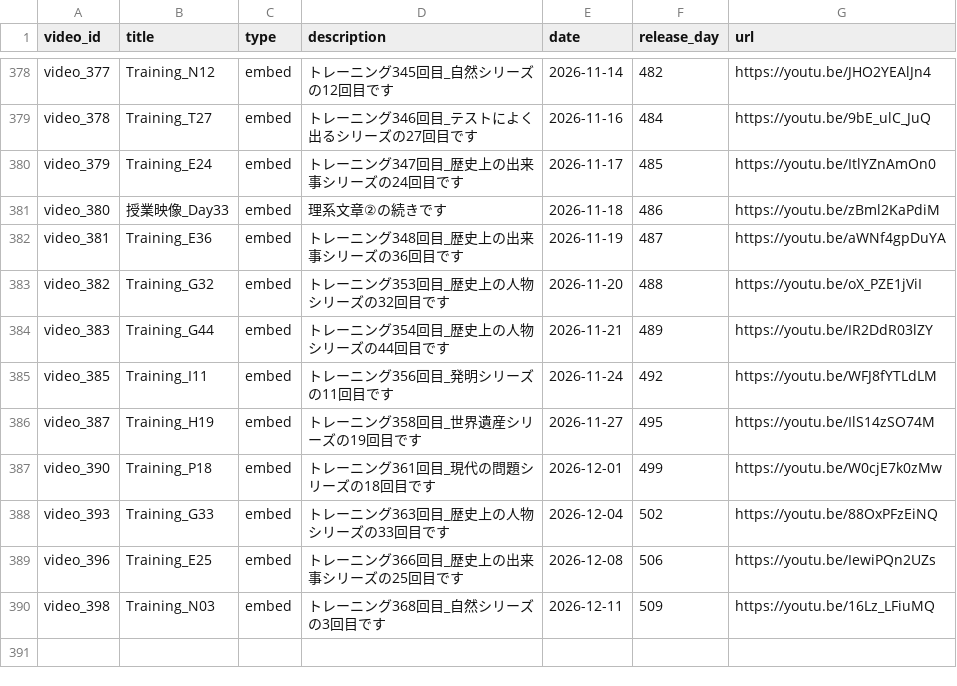
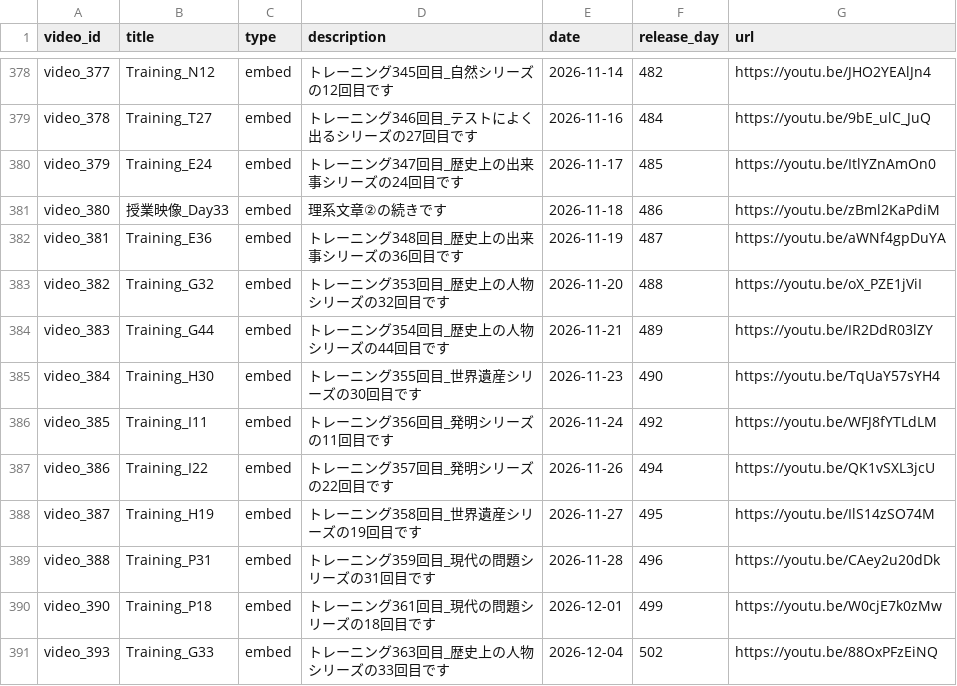
Before and after one commit to boost-ogawa/english-booster, a CSV file: videos.csv, drawn as a sheet; only a part is shown, gaps mark what is left out; the shorter side is filled out with more unchanged rows; the diff names each change by its address in the sheet, - before the commit and + after, or states it on an @@ line.

Commit message:
Auto-update videos.csv

```diff
--- a/videos.csv
+++ b/videos.csv
+row 385: video_384 | Training_H30 | embed | トレーニング355回目_世界遺産シリーズの30回目です | 2026-11-23 | 490 | https://youtu.be/TqUaY57sYH4
+row 387: video_386 | Training_I22 | embed | トレーニング357回目_発明シリーズの22回目です | 2026-11-26 | 494 | https://youtu.be/QK1vSXL3jcU
+row 389: video_388 | Training_P31 | embed | トレーニング359回目_現代の問題シリーズの31回目です | 2026-11-28 | 496 | https://youtu.be/CAey2u20dDk
```
